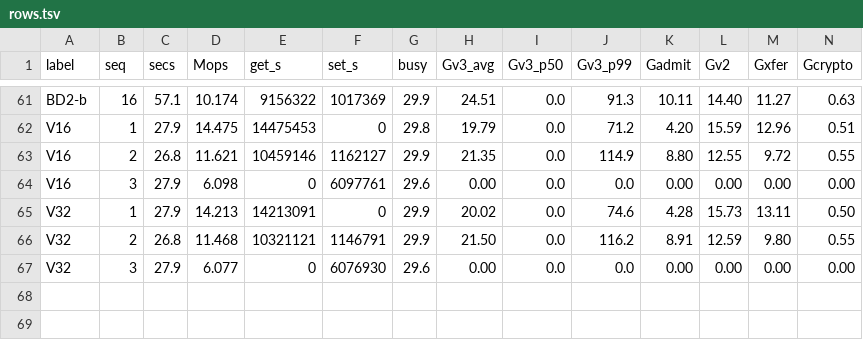
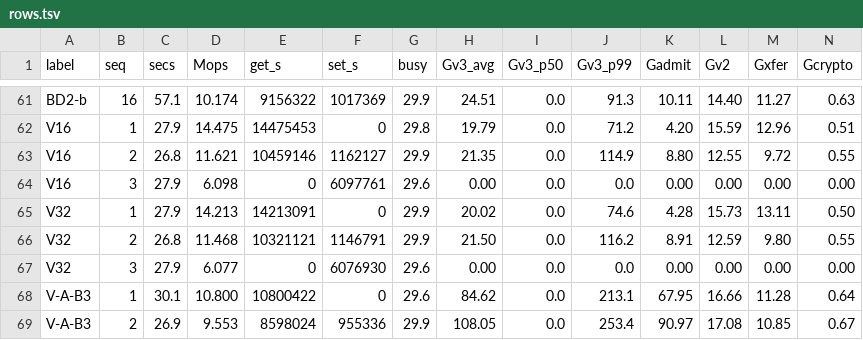
Before and after one commit to Boo-seon-woong/memcached-1.6.42-port_v4, a TSV file: experiments/night-20260806/rows.tsv, drawn as a sheet; only a part is shown, gaps mark what is left out; rows hold the shown columns only; the diff names each change by its address in the sheet, - before the commit and + after, or states it on an @@ line.

```diff
--- a/experiments/night-20260806/rows.tsv
+++ b/experiments/night-20260806/rows.tsv
+row 68: V-A-B3 | 1 | 30.1 | 10.800 | 10800422 | 0 | 29.6 | 84.62 | 0.0 | 213.1 | 67.95 | 16.66 | 11.28 | 0.64
+row 69: V-A-B3 | 2 | 26.9 | 9.553 | 8598024 | 955336 | 29.9 | 108.05 | 0.0 | 253.4 | 90.97 | 17.08 | 10.85 | 0.67
```
Also changed, not shown: 4 other files.
